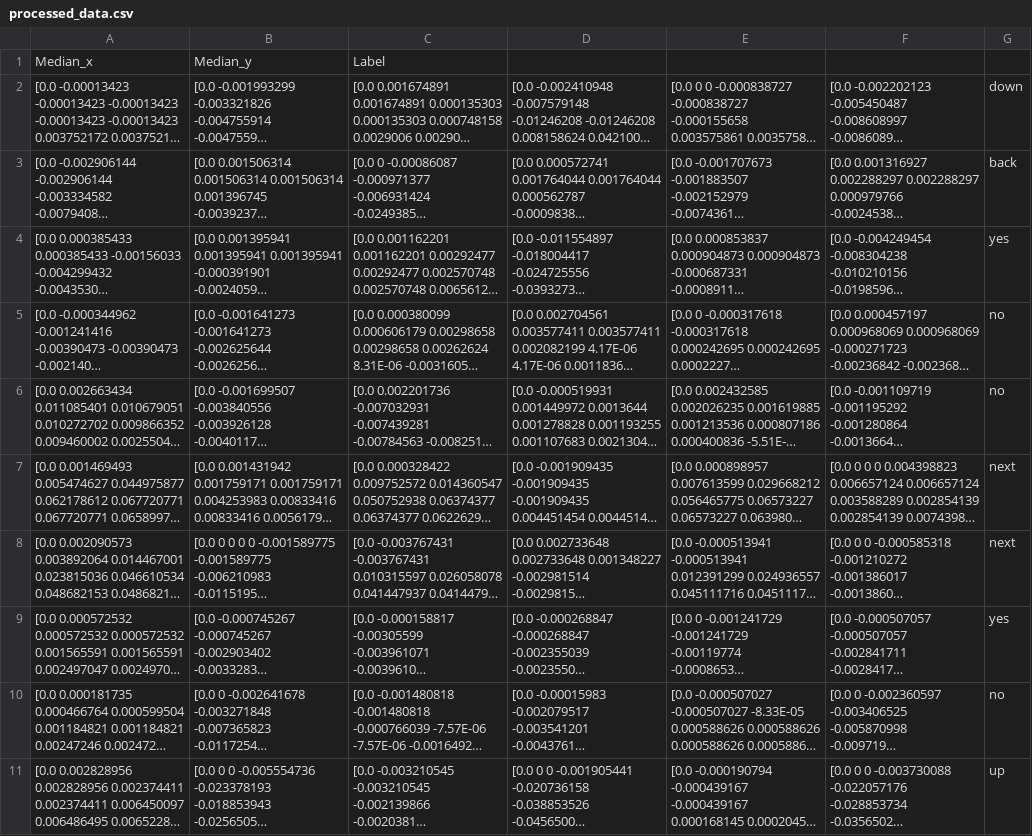
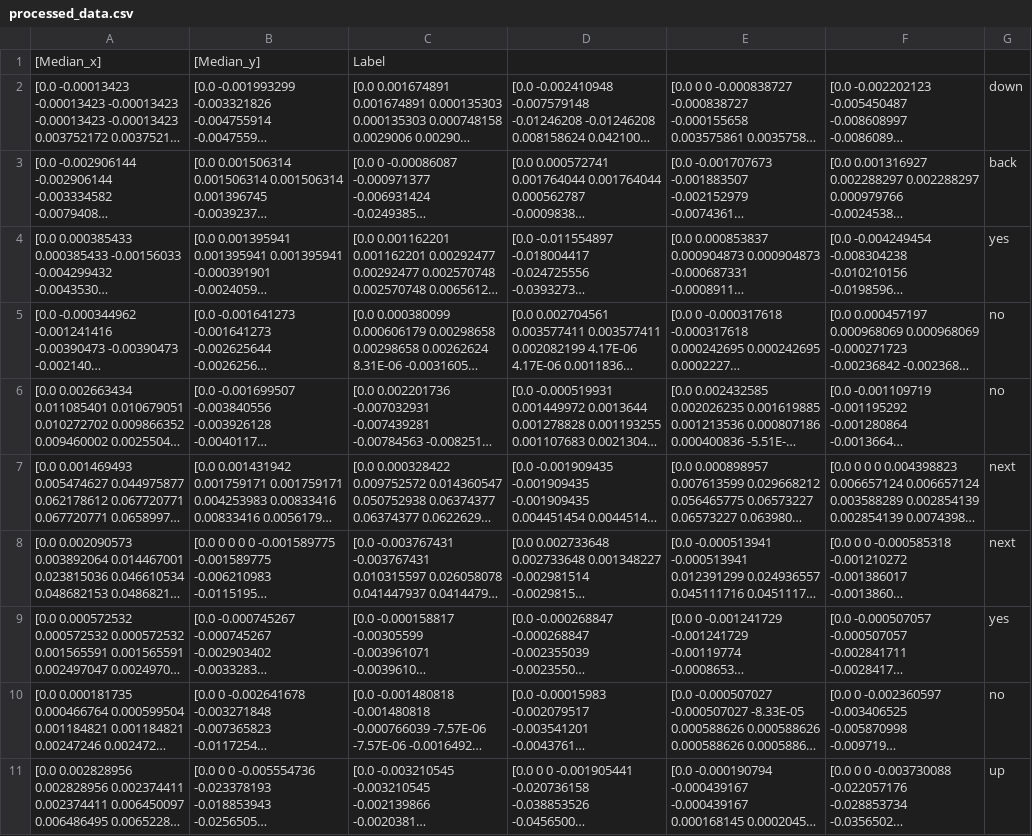
Before and after one commit to mayuribh/Time-Series-data-Classification, a CSV file: processed_data.csv, drawn as a sheet; long unchanged cells end in …; the diff names each change by its address in the sheet, - before the commit and + after, or states it on an @@ line.

Commit message:
Update processed_data.csv
This csv contains a list of  Median_x , Median_y of fixed length and normlaized data

```diff
--- a/processed_data.csv
+++ b/processed_data.csv
-A1: Median_x
+A1: [Median_x]
-B1: Median_y
+B1: [Median_y]
```
